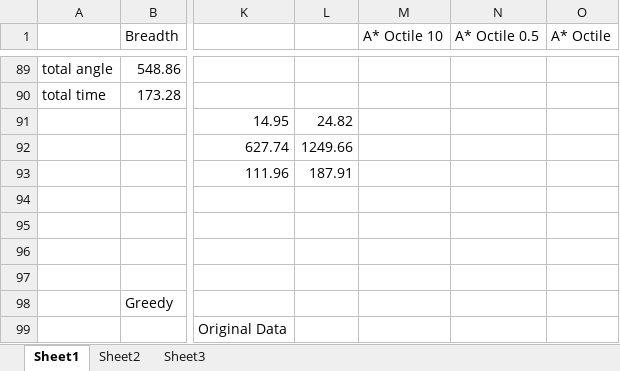
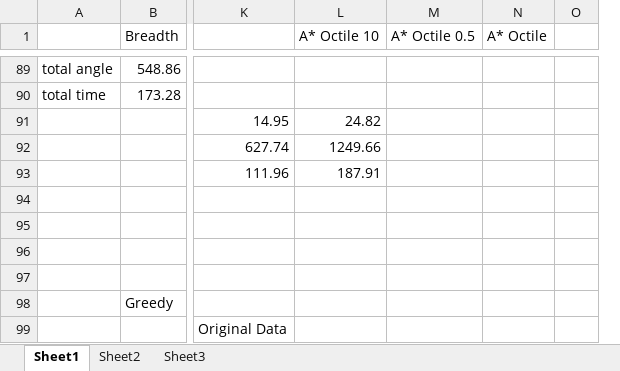
Before and after one commit to zcablii/UCL_Robotic, an Excel workbook: CW1/results/results.xlsx, sheet Sheet1, drawn as a sheet; only a part is shown, gaps mark what is left out; values as stored, in another font and other column widths than the file's, no borders; charts and pictures not drawn; removed rows and columns are numbered as before the commit, all else as after; the diff covers the shown part only; the diff names each change by its address in the sheet, - before the commit and + after, or states it on an @@ line.

```diff
--- a/CW1/results/results.xlsx (sheet Sheet1)
+++ b/CW1/results/results.xlsx (sheet Sheet1)
-column L, rows 91-93: 24.82 | 1249.66 | 187.91
+column O, empty
-L91 (A* Octile 10): (empty)
+L91 (A* Octile 10): 24.82
-L92 (A* Octile 10): (empty)
+L92 (A* Octile 10): 1249.66
-L93 (A* Octile 10): (empty)
+L93 (A* Octile 10): 187.91
```
Also changed, not shown: 38 edited cells elsewhere in this sheet, formulas that keep their value, charts or pictures, 2 other files.
